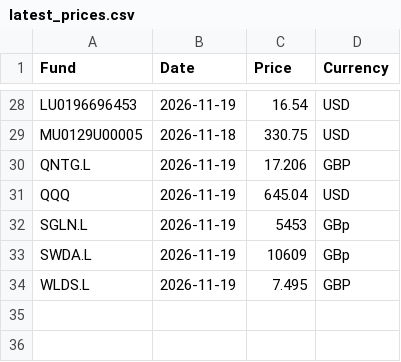
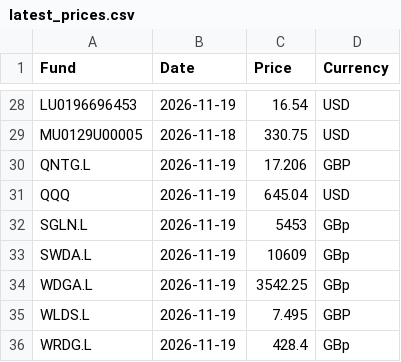
Before and after one commit to joneswm/FundPrices, a CSV file: data/latest_prices.csv, drawn as a sheet; only a part is shown, gaps mark what is left out.

```diff
--- a/data/latest_prices.csv
+++ b/data/latest_prices.csv
@@ -33,2 +33,4 @@ SGLN.L,2026-11-19,5453,GBp
 SWDA.L,2026-11-19,10609,GBp
+WDGA.L,2026-11-19,3542.25,GBp
 WLDS.L,2026-11-19,7.495,GBP
+WRDG.L,2026-11-19,428.4,GBp
```
Also changed, not shown: data/dividends_history.csv, data/dividends_upcoming.csv, 4 other files.
